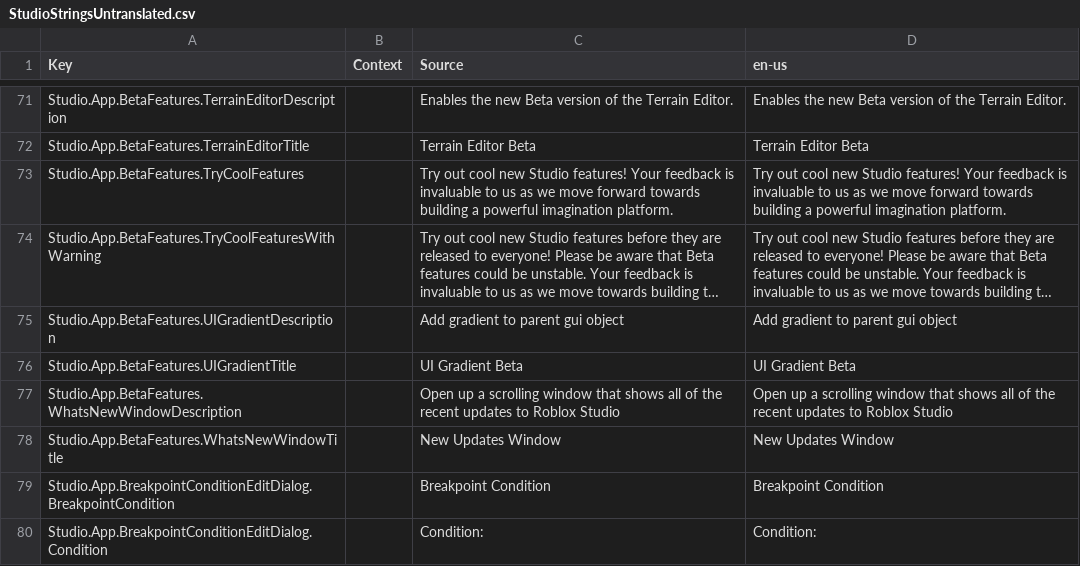
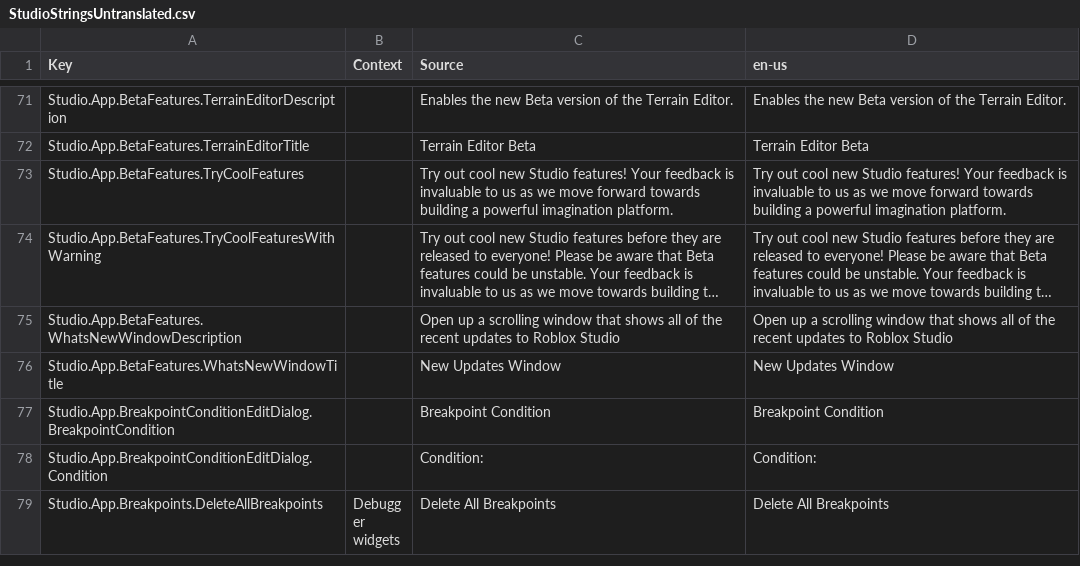
Before and after one commit to FiberForumNetworks/Roblox-Client-Tracker, a CSV file: QtResources/Translation/StudioStringsUntranslated.csv, drawn as a sheet; only a part is shown, gaps mark what is left out; the shorter side is filled out with more unchanged rows; long unchanged cells end in …; the diff names each change by its address in the sheet, - before the commit and + after, or states it on an @@ line.

```diff
--- a/QtResources/Translation/StudioStringsUntranslated.csv
+++ b/QtResources/Translation/StudioStringsUntranslated.csv
-row 75: Studio.App.BetaFeatures.UIGradientDescription |  | Add gradient to parent gui object | Add gradient to parent gui object
-row 76: Studio.App.BetaFeatures.UIGradientTitle |  | UI Gradient Beta | UI Gradient Beta
```
Also changed, not shown: rbxManifest.csv, rbxPkgManifest.csv, 6 other files.
